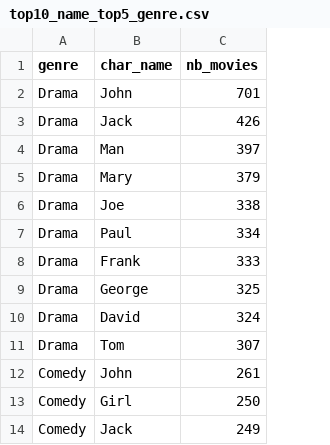
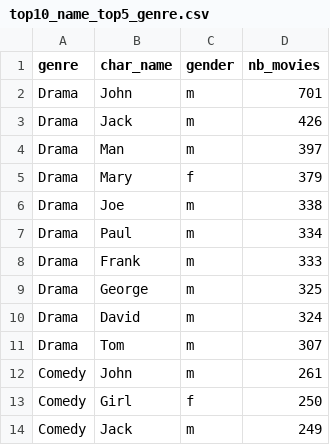
Before and after one commit to TruddyTheDuddi/abadakor-site, a CSV file: data/top10_name_top5_genre.csv, drawn as a sheet; only a part is shown; the diff names each change by its address in the sheet, - before the commit and + after, or states it on an @@ line.

```diff
--- a/data/top10_name_top5_genre.csv
+++ b/data/top10_name_top5_genre.csv
+column C (gender), rows 2-14: m | m | m | f | m | m | m | m | m | m | m | f | m
```
Also changed, not shown: 1 other file.
